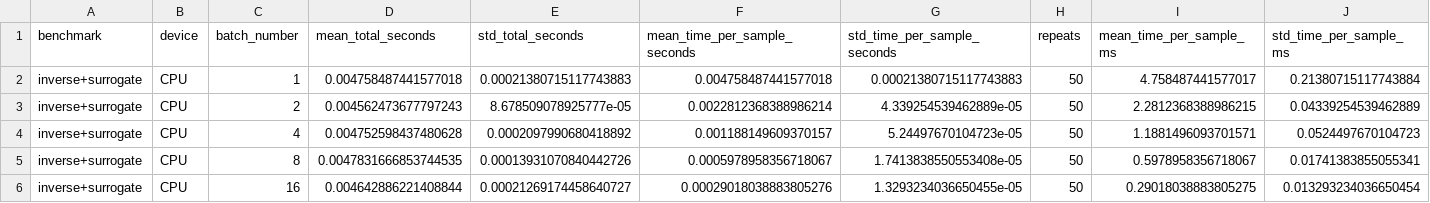
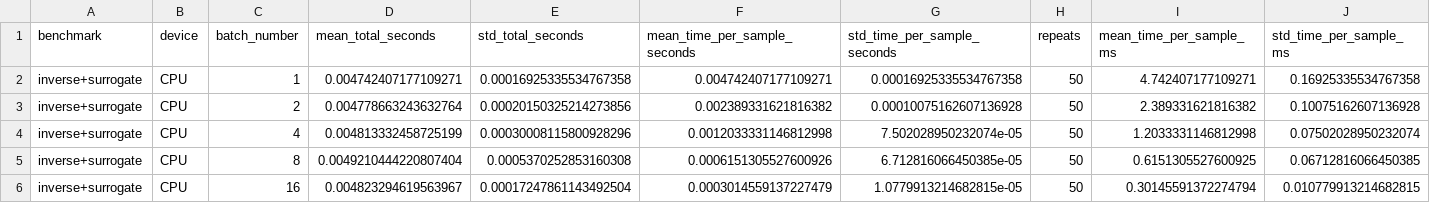
Before and after one commit to CosmiQuantum/ML_qubit_design, a CSV file: experiments/model_predict_qubit_TransmonCross_Hamiltonian_params/results/runtime/ml_30_inverse_plus_surrogate_batch_timing_summary.csv, drawn as a sheet; only a part is shown; the diff covers the shown part only.

```diff
--- a/experiments/model_predict_qubit_TransmonCross_Hamiltonian_params/results/runtime/ml_30_inverse_plus_surrogate_batch_timing_summary.csv
+++ b/experiments/model_predict_qubit_TransmonCross_Hamiltonian_params/results/runtime/ml_30_inverse_plus_surrogate_batch_timing_summary.csv
@@ -1,6 +1,6 @@
 benchmark,device,batch_number,mean_total_seconds,std_total_seconds,mean_time_per_sample_seconds,std_time_per_sample_seconds,repeats,mean_time_per_sample_ms,std_time_per_sample_ms
-inverse+surrogate,CPU,1,0.004758487441577018,0.00021380715117743883,0.004758487441577018,0.00021380715117743883,50,4.758487441577017,0.21380715117743884
-inverse+surrogate,CPU,2,0.004562473677797243,8.678509078925777e-05,0.0022812368388986214,4.339254539462889e-05,50,2.2812368388986215,0.04339254539462889
-inverse+surrogate,CPU,4,0.004752598437480628,0.0002097990680418892,0.001188149609370157,5.24497670104723e-05,50,1.1881496093701571,0.0524497670104723
-inverse+surrogate,CPU,8,0.0047831666853744535,0.00013931070840442726,0.0005978958356718067,1.7413838550553408e-05,50,0.5978958356718067,0.01741383855055341
-inverse+surrogate,CPU,16,0.004642886221408844,0.00021269174458640727,0.00029018038883805276,1.3293234036650455e-05,50,0.29018038883805275,0.013293234036650454
+inverse+surrogate,CPU,1,0.004742407177109271,0.00016925335534767358,0.004742407177109271,0.00016925335534767358,50,4.742407177109271,0.16925335534767358
+inverse+surrogate,CPU,2,0.004778663243632764,0.00020150325214273856,0.002389331621816382,0.00010075162607136928,50,2.389331621816382,0.10075162607136928
+inverse+surrogate,CPU,4,0.004813332458725199,0.00030008115800928296,0.0012033331146812998,7.502028950232074e-05,50,1.2033331146812998,0.07502028950232074
+inverse+surrogate,CPU,8,0.0049210444220807404,0.0005370252853160308,0.0006151305527600926,6.712816066450385e-05,50,0.6151305527600925,0.06712816066450385
+inverse+surrogate,CPU,16,0.004823294619563967,0.00017247861143492504,0.0003014559137227479,1.0779913214682815e-05,50,0.30145591372274794,0.010779913214682815
```
Also changed, not shown: 114 edited cells elsewhere in this file, experiments/model_predict_qubit_TransmonCross_Hamiltonian_params/results/runtime/ml_30_runtime_batch_benchmark_raw.csv, experiments/model_predict_qubit_TransmonCross_Hamiltonian_params/results/runtime/ml_30_runtime_batch_benchmark_summary.csv, 9 other files.
